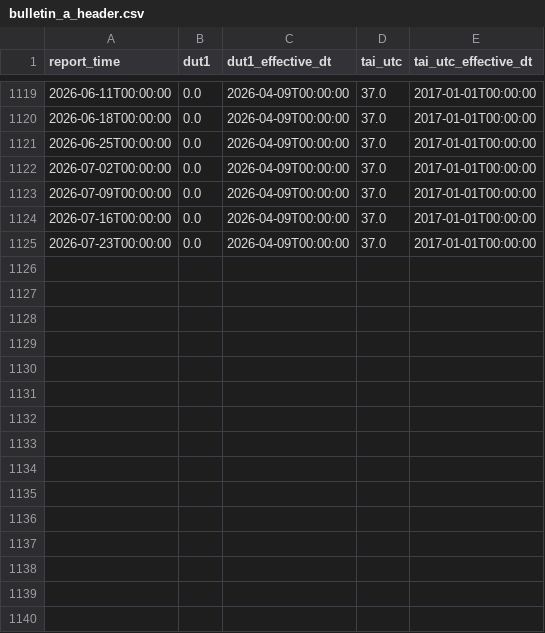
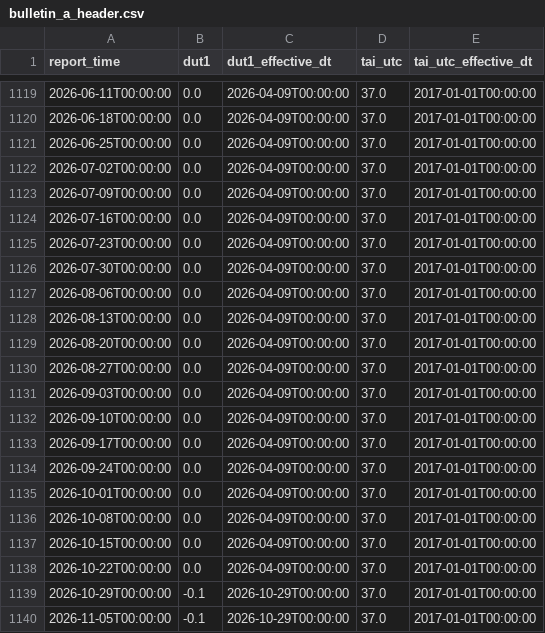
Before and after one commit to 0xf3cd/AstroTime-Analysis, a CSV file: DeltaT/cvs/bulletin_a_header.csv, drawn as a sheet; only a part is shown, gaps mark what is left out.

```diff
--- a/DeltaT/cvs/bulletin_a_header.csv
+++ b/DeltaT/cvs/bulletin_a_header.csv
@@ -1125 +1125,16 @@ report_time,dut1,dut1_effective_dt,tai_utc,tai_utc_effective_dt
 2026-07-23T00:00:00,0.0,2026-04-09T00:00:00,37.0,2017-01-01T00:00:00
+2026-07-30T00:00:00,0.0,2026-04-09T00:00:00,37.0,2017-01-01T00:00:00
+2026-08-06T00:00:00,0.0,2026-04-09T00:00:00,37.0,2017-01-01T00:00:00
+2026-08-13T00:00:00,0.0,2026-04-09T00:00:00,37.0,2017-01-01T00:00:00
+2026-08-20T00:00:00,0.0,2026-04-09T00:00:00,37.0,2017-01-01T00:00:00
+2026-08-27T00:00:00,0.0,2026-04-09T00:00:00,37.0,2017-01-01T00:00:00
+2026-09-03T00:00:00,0.0,2026-04-09T00:00:00,37.0,2017-01-01T00:00:00
+2026-09-10T00:00:00,0.0,2026-04-09T00:00:00,37.0,2017-01-01T00:00:00
+2026-09-17T00:00:00,0.0,2026-04-09T00:00:00,37.0,2017-01-01T00:00:00
+2026-09-24T00:00:00,0.0,2026-04-09T00:00:00,37.0,2017-01-01T00:00:00
+2026-10-01T00:00:00,0.0,2026-04-09T00:00:00,37.0,2017-01-01T00:00:00
+2026-10-08T00:00:00,0.0,2026-04-09T00:00:00,37.0,2017-01-01T00:00:00
+2026-10-15T00:00:00,0.0,2026-04-09T00:00:00,37.0,2017-01-01T00:00:00
+2026-10-22T00:00:00,0.0,2026-04-09T00:00:00,37.0,2017-01-01T00:00:00
+2026-10-29T00:00:00,-0.1,2026-10-29T00:00:00,37.0,2017-01-01T00:00:00
+2026-11-05T00:00:00,-0.1,2026-10-29T00:00:00,37.0,2017-01-01T00:00:00
```
Also changed, not shown: DeltaT/cvs/bulletin_a_final_values.csv, DeltaT/cvs/bulletin_a_rapid_service.csv, 16 other files.
